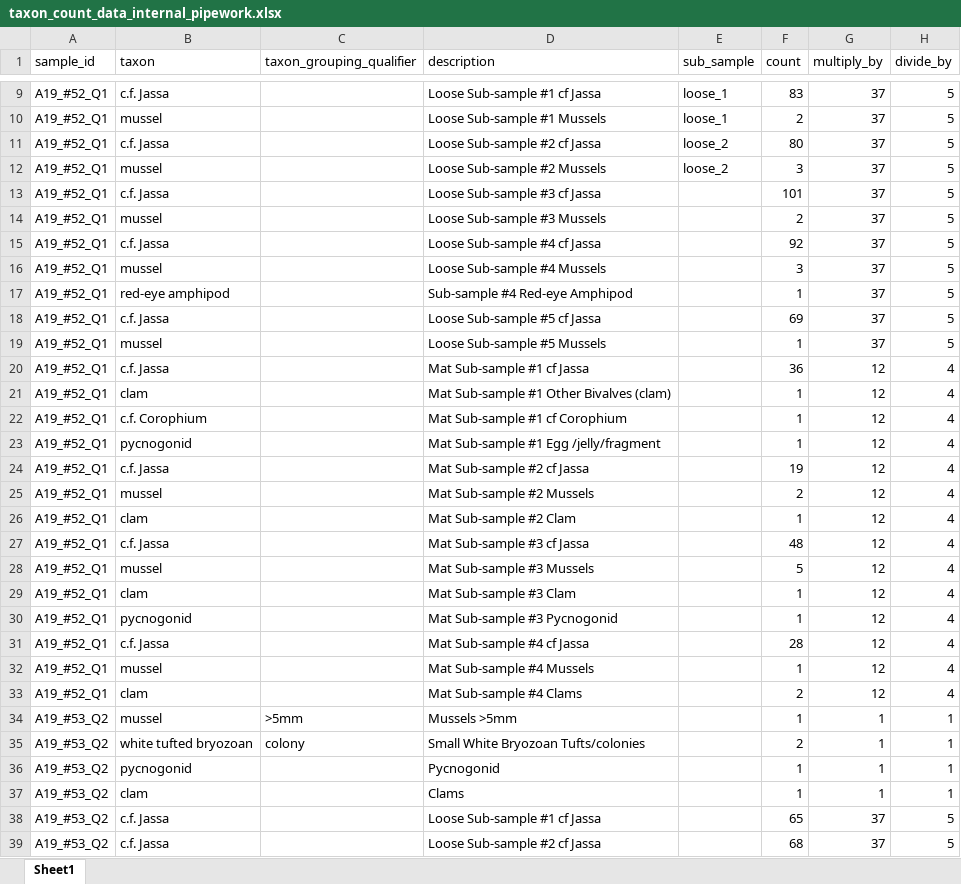
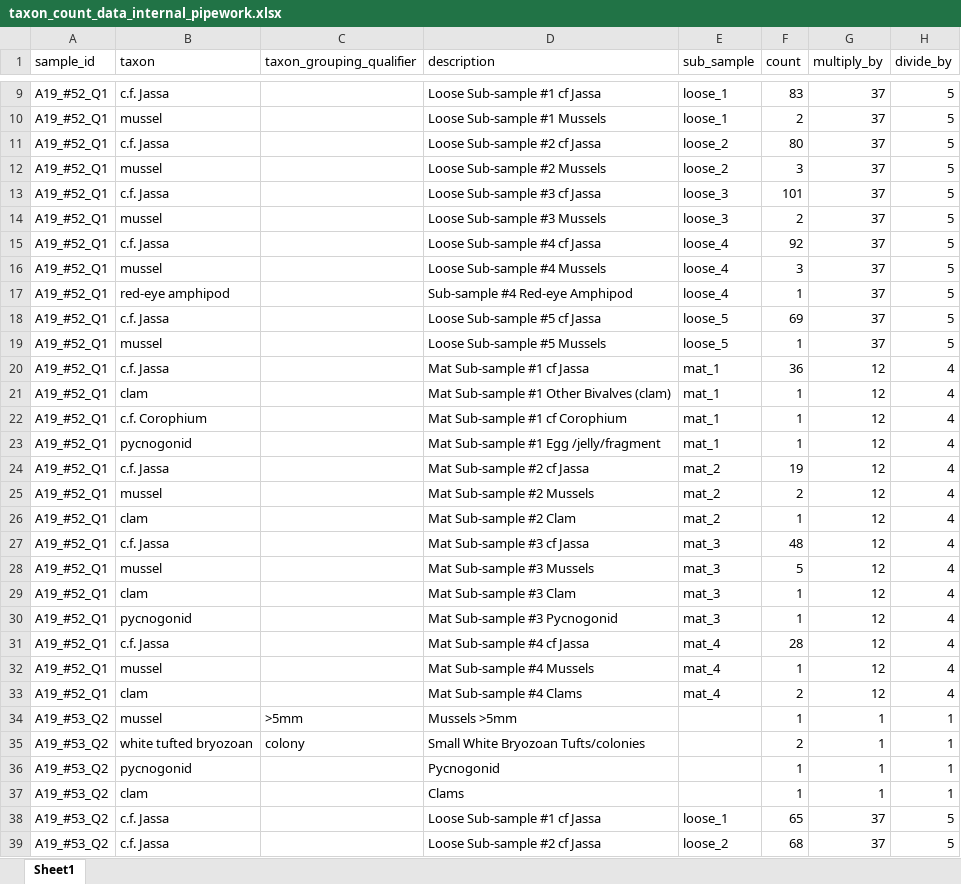
Before and after one commit to arlie-m/internal_pipework, an Excel workbook: data/taxon_count_data_internal_pipework.xlsx, sheet Sheet1, drawn as a sheet; only a part is shown, gaps mark what is left out; values as stored, in another font and other column widths than the file's, no borders; the diff covers the shown part only; the diff names each change by its address in the sheet, - before the commit and + after, or states it on an @@ line.

Commit message:
importing data and calculating species density

```diff
--- a/data/taxon_count_data_internal_pipework.xlsx (sheet Sheet1)
+++ b/data/taxon_count_data_internal_pipework.xlsx (sheet Sheet1)
-E13:E14 (sub_sample): (empty)
+E13:E14 (sub_sample): loose_3
-E15:E17 (sub_sample): (empty)
+E15:E17 (sub_sample): loose_4
-E18:E19 (sub_sample): (empty)
+E18:E19 (sub_sample): loose_5
-E20:E23 (sub_sample): (empty)
+E20:E23 (sub_sample): mat_1
-E24:E26 (sub_sample): (empty)
+E24:E26 (sub_sample): mat_2
-E27:E30 (sub_sample): (empty)
+E27:E30 (sub_sample): mat_3
-E31:E33 (sub_sample): (empty)
+E31:E33 (sub_sample): mat_4
-E38 (sub_sample): (empty)
+E38 (sub_sample): loose_1
-E39 (sub_sample): (empty)
+E39 (sub_sample): loose_2
```
Also changed, not shown: 505 edited cells elsewhere in this sheet, 2 other files.
